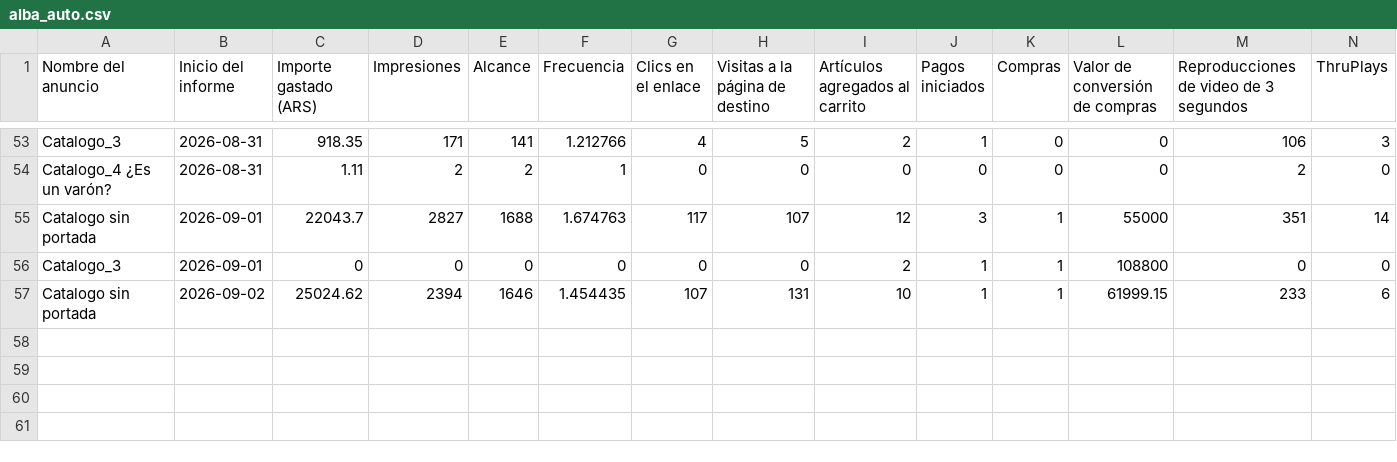
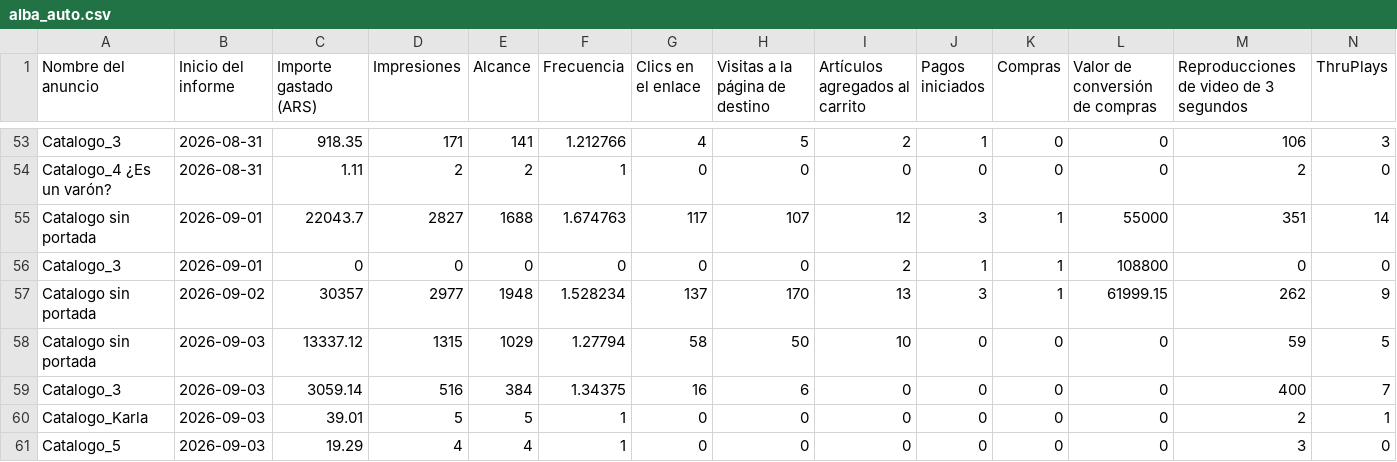
Before and after one commit to magdalenadialeva/maia-hub, a CSV file: exports/alba/alba_auto.csv, drawn as a sheet; only a part is shown, gaps mark what is left out; removed rows and columns are numbered as before the commit, all else as after; rows hold the shown columns only; the diff names each change by its address in the sheet, - before the commit and + after, or states it on an @@ line.

```diff
--- a/exports/alba/alba_auto.csv
+++ b/exports/alba/alba_auto.csv
-row 57: Catalogo sin portada | 2026-09-02 | 25024.62 | 2394 | 1646 | 1.454435 | 107 | 131 | 10 | 1 | 1 | 61999.15 | 233 | 6
+row 57: Catalogo sin portada | 2026-09-02 | 30357 | 2977 | 1948 | 1.528234 | 137 | 170 | 13 | 3 | 1 | 61999.15 | 262 | 9
+row 58: Catalogo sin portada | 2026-09-03 | 13337.12 | 1315 | 1029 | 1.27794 | 58 | 50 | 10 | 0 | 0 | 0 | 59 | 5
+row 59: Catalogo_3 | 2026-09-03 | 3059.14 | 516 | 384 | 1.34375 | 16 | 6 | 0 | 0 | 0 | 0 | 400 | 7
+row 60: Catalogo_Karla | 2026-09-03 | 39.01 | 5 | 5 | 1 | 0 | 0 | 0 | 0 | 0 | 0 | 2 | 1
+row 61: Catalogo_5 | 2026-09-03 | 19.29 | 4 | 4 | 1 | 0 | 0 | 0 | 0 | 0 | 0 | 3 | 0
```
Also changed, not shown: brandbrain/mossy_diario.csv, exports/mossy/mossy_auto.csv, 42 other files.
